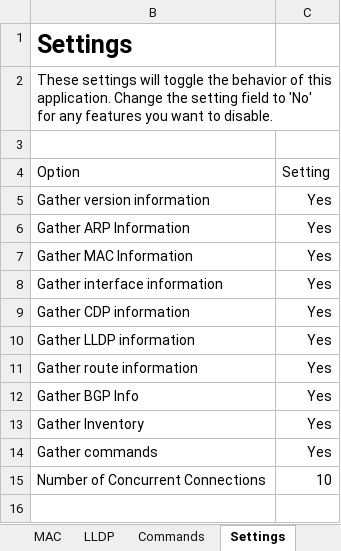
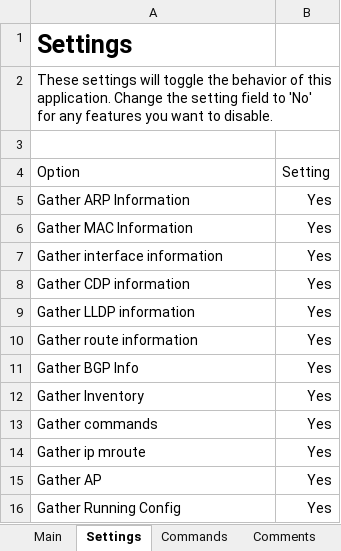
Before and after one commit to tc45/GetInventory, an Excel workbook: GetInventory - Default.xlsx, sheet Settings, drawn as a sheet; values as stored, in another font and other column widths than the file's, no borders; table styles not drawn; removed rows and columns are numbered as before the commit, all else as after; the diff names each change by its address in the sheet, - before the commit and + after, or states it on an @@ line.

Commit message:
New Version of Input.

```diff
--- a/GetInventory - Default.xlsx (sheet Settings)
+++ b/GetInventory - Default.xlsx (sheet Settings)
-sheet tab: MAC
-sheet tab: LLDP
+sheet tab: Comments
@@ sheet tab order changed: Main | Settings | Commands | Comments @@
-row 5: Gather version information | Yes
-row 15: Number of Concurrent Connections | 10
+row 14: Gather ip mroute | Yes
+row 15: Gather AP | Yes
+row 16: Gather Running Config | Yes
```
Also changed, not shown: sheet Main, other sheet tabs, hidden cells.
